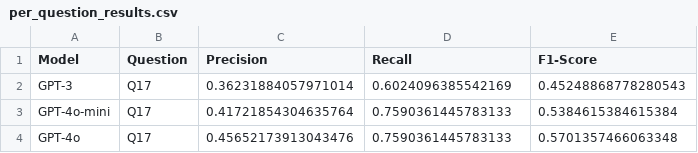
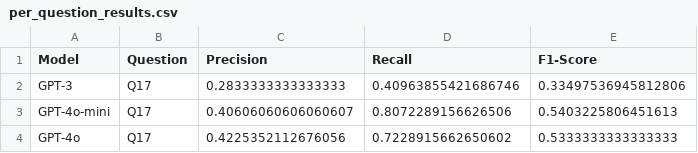
Before and after one commit to Adam-Raway/thematic-coder-lm, a CSV file: analysis/results/per_question_results.csv, drawn as a sheet.

Commit message:
Created BetterPromptPipeline and performed more analysis.

```diff
--- a/analysis/results/per_question_results.csv
+++ b/analysis/results/per_question_results.csv
@@ -1,4 +1,4 @@
 Model,Question,Precision,Recall,F1-Score
-GPT-3,Q17,0.36231884057971014,0.6024096385542169,0.45248868778280543
-GPT-4o-mini,Q17,0.41721854304635764,0.7590361445783133,0.5384615384615384
-GPT-4o,Q17,0.45652173913043476,0.7590361445783133,0.5701357466063348
+GPT-3,Q17,0.2833333333333333,0.40963855421686746,0.33497536945812806
+GPT-4o-mini,Q17,0.40606060606060607,0.8072289156626506,0.5403225806451613
+GPT-4o,Q17,0.4225352112676056,0.7228915662650602,0.5333333333333333
```
Also changed, not shown: analysis/results/summary_results.csv, 4 other files.
